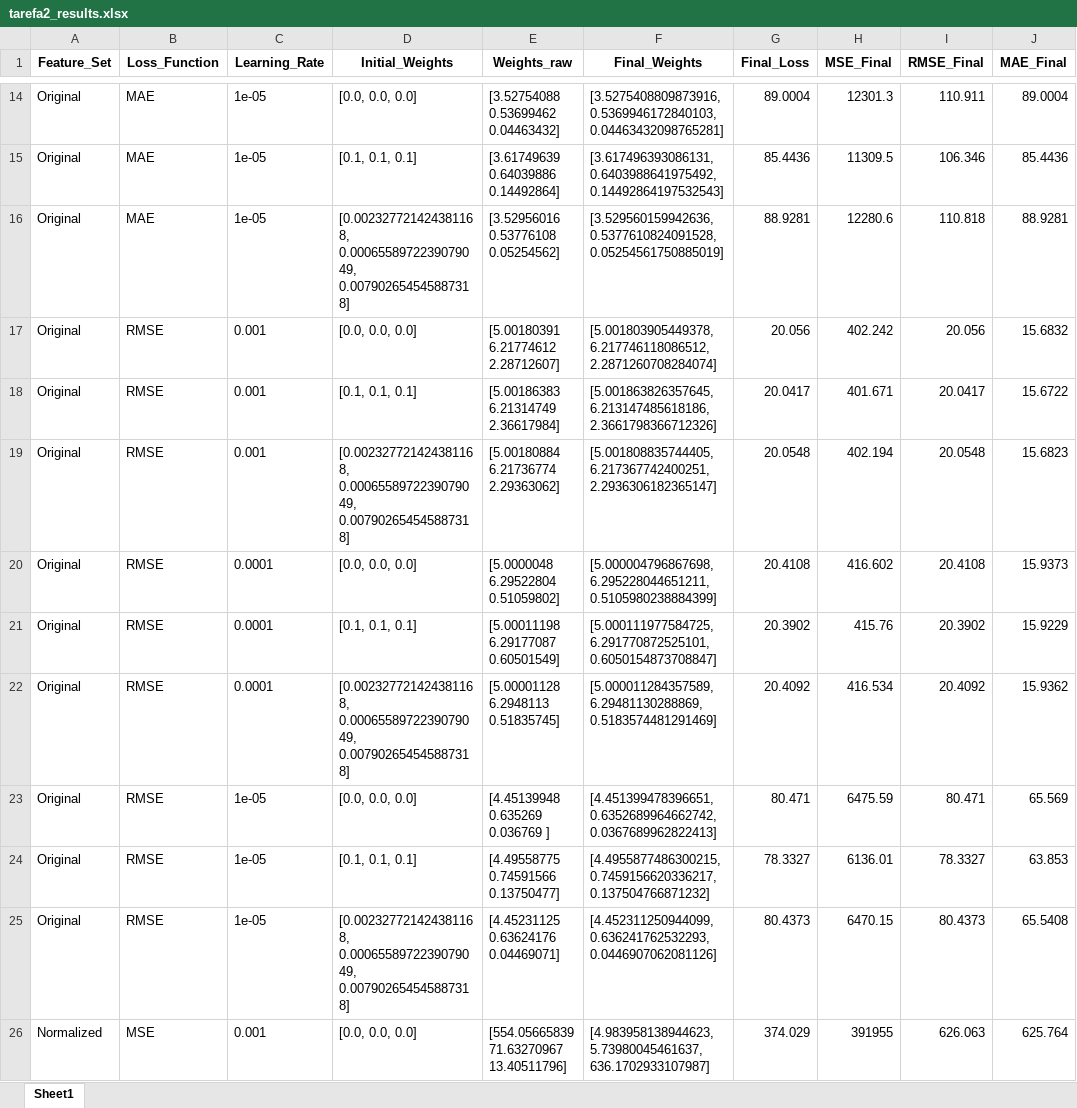
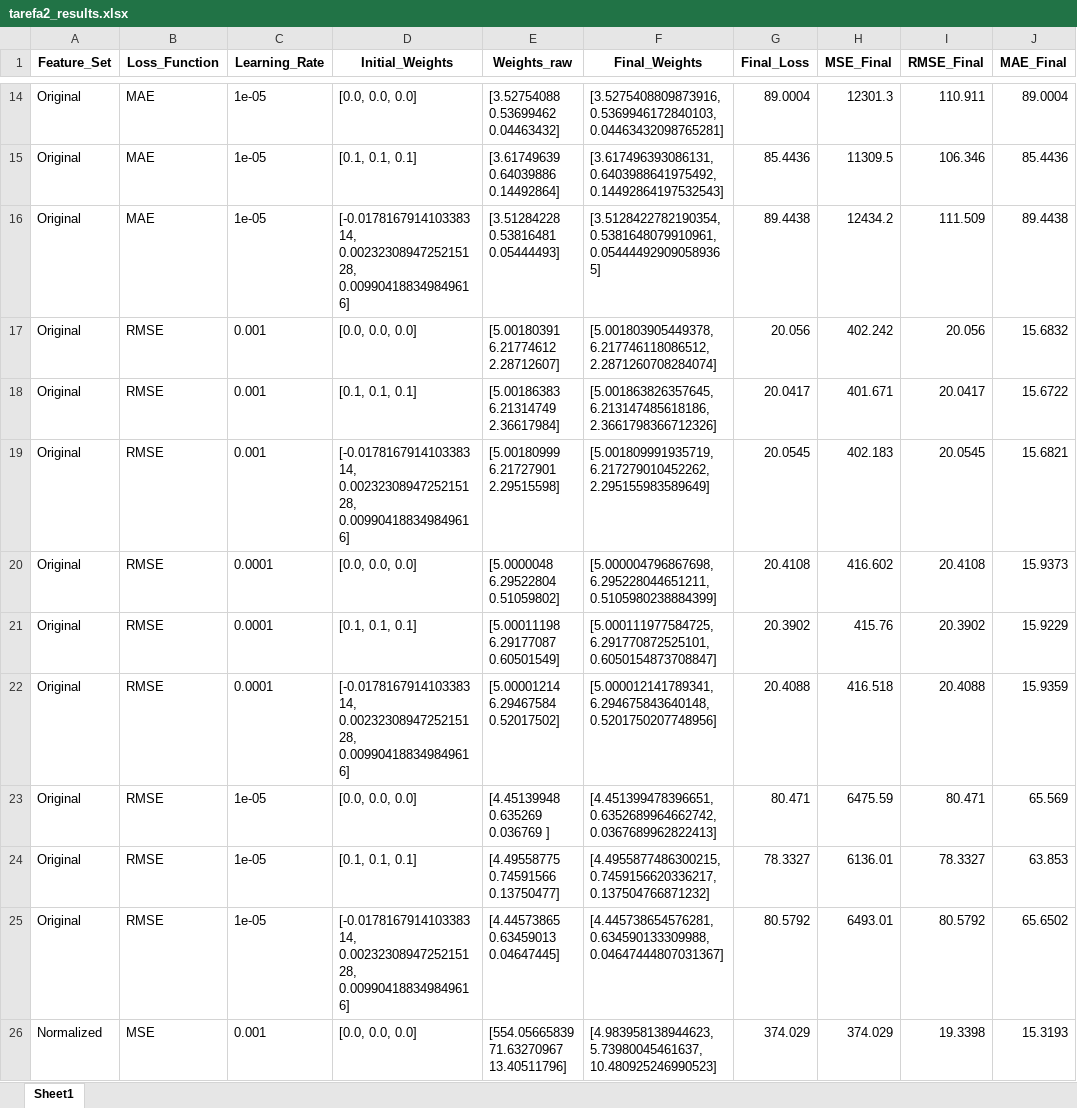
Before and after one commit to matheusssilva991/rna_tarefas_mestrado, an Excel workbook: output/tarefa2_results.xlsx, sheet Sheet1, drawn as a sheet; only a part is shown, gaps mark what is left out; values as stored, in another font and other column widths than the file's, no borders; the diff covers the shown part only; the diff names each change by its address in the sheet, - before the commit and + after, or states it on an @@ line.

```diff
--- a/output/tarefa2_results.xlsx (sheet Sheet1)
+++ b/output/tarefa2_results.xlsx (sheet Sheet1)
-D16 (Initial_Weights): [0.002327721424381168, 0.0006558972239079049, 0.007902654545887318]
+D16 (Initial_Weights): [-0.017816791410338314, 0.0023230894725215128, 0.009904188349849616]
-E16 (Weights_raw): [3.52956016 0.53776108 0.05254562]
+E16 (Weights_raw): [3.51284228 0.53816481 0.05444493]
-F16 (Final_Weights): [3.529560159942636, 0.5377610824091528, 0.05254561750885019]
+F16 (Final_Weights): [3.5128422782190354, 0.5381648079910961, 0.054444929090589365]
-G16 (Final_Loss): 88.9281
+G16 (Final_Loss): 89.4438
-H16 (MSE_Final): 12280.6
+H16 (MSE_Final): 12434.2
-I16 (RMSE_Final): 110.818
+I16 (RMSE_Final): 111.509
-J16 (MAE_Final): 88.9281
+J16 (MAE_Final): 89.4438
-D19 (Initial_Weights): [0.002327721424381168, 0.0006558972239079049, 0.007902654545887318]
+D19 (Initial_Weights): [-0.017816791410338314, 0.0023230894725215128, 0.009904188349849616]
-E19 (Weights_raw): [5.00180884 6.21736774 2.29363062]
+E19 (Weights_raw): [5.00180999 6.21727901 2.29515598]
-F19 (Final_Weights): [5.001808835744405, 6.217367742400251, 2.2936306182365147]
+F19 (Final_Weights): [5.001809991935719, 6.217279010452262, 2.295155983589649]
-G19 (Final_Loss): 20.0548
+G19 (Final_Loss): 20.0545
-H19 (MSE_Final): 402.194
+H19 (MSE_Final): 402.183
-I19 (RMSE_Final): 20.0548
+I19 (RMSE_Final): 20.0545
-J19 (MAE_Final): 15.6823
+J19 (MAE_Final): 15.6821
-D22 (Initial_Weights): [0.002327721424381168, 0.0006558972239079049, 0.007902654545887318]
+D22 (Initial_Weights): [-0.017816791410338314, 0.0023230894725215128, 0.009904188349849616]
-E22 (Weights_raw): [5.00001128 6.2948113 0.51835745]
+E22 (Weights_raw): [5.00001214 6.29467584 0.52017502]
-F22 (Final_Weights): [5.000011284357589, 6.29481130288869, 0.5183574481291469]
+F22 (Final_Weights): [5.000012141789341, 6.294675843640148, 0.5201750207748956]
-G22 (Final_Loss): 20.4092
+G22 (Final_Loss): 20.4088
-H22 (MSE_Final): 416.534
+H22 (MSE_Final): 416.518
-I22 (RMSE_Final): 20.4092
+I22 (RMSE_Final): 20.4088
-J22 (MAE_Final): 15.9362
+J22 (MAE_Final): 15.9359
-D25 (Initial_Weights): [0.002327721424381168, 0.0006558972239079049, 0.007902654545887318]
+D25 (Initial_Weights): [-0.017816791410338314, 0.0023230894725215128, 0.009904188349849616]
-E25 (Weights_raw): [4.45231125 0.63624176 0.04469071]
+E25 (Weights_raw): [4.44573865 0.63459013 0.04647445]
-F25 (Final_Weights): [4.452311250944099, 0.636241762532293, 0.0446907062081126]
+F25 (Final_Weights): [4.445738654576281, 0.634590133309988, 0.04647444807031367]
-G25 (Final_Loss): 80.4373
+G25 (Final_Loss): 80.5792
-H25 (MSE_Final): 6470.15
+H25 (MSE_Final): 6493.01
-I25 (RMSE_Final): 80.4373
+I25 (RMSE_Final): 80.5792
-J25 (MAE_Final): 65.5408
+J25 (MAE_Final): 65.6502
-F26 (Final_Weights): [4.983958138944623, 5.73980045461637, 636.1702933107987]
+F26 (Final_Weights): [4.983958138944623, 5.73980045461637, 10.480925246990523]
-H26 (MSE_Final): 391955
+H26 (MSE_Final): 374.029
-I26 (RMSE_Final): 626.063
+I26 (RMSE_Final): 19.3398
-J26 (MAE_Final): 625.764
+J26 (MAE_Final): 15.3193
```
Also changed, not shown: 219 edited cells elsewhere in this sheet, output/tarefa3_results.xlsx, 4 other files.
